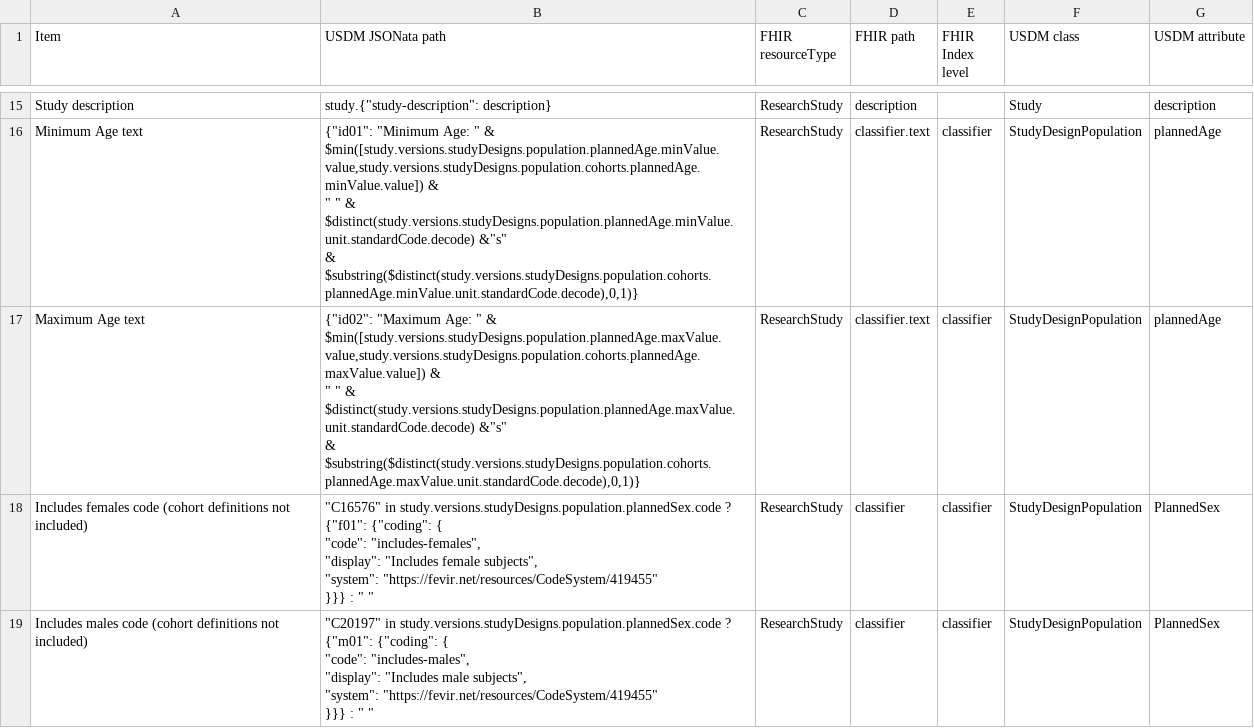
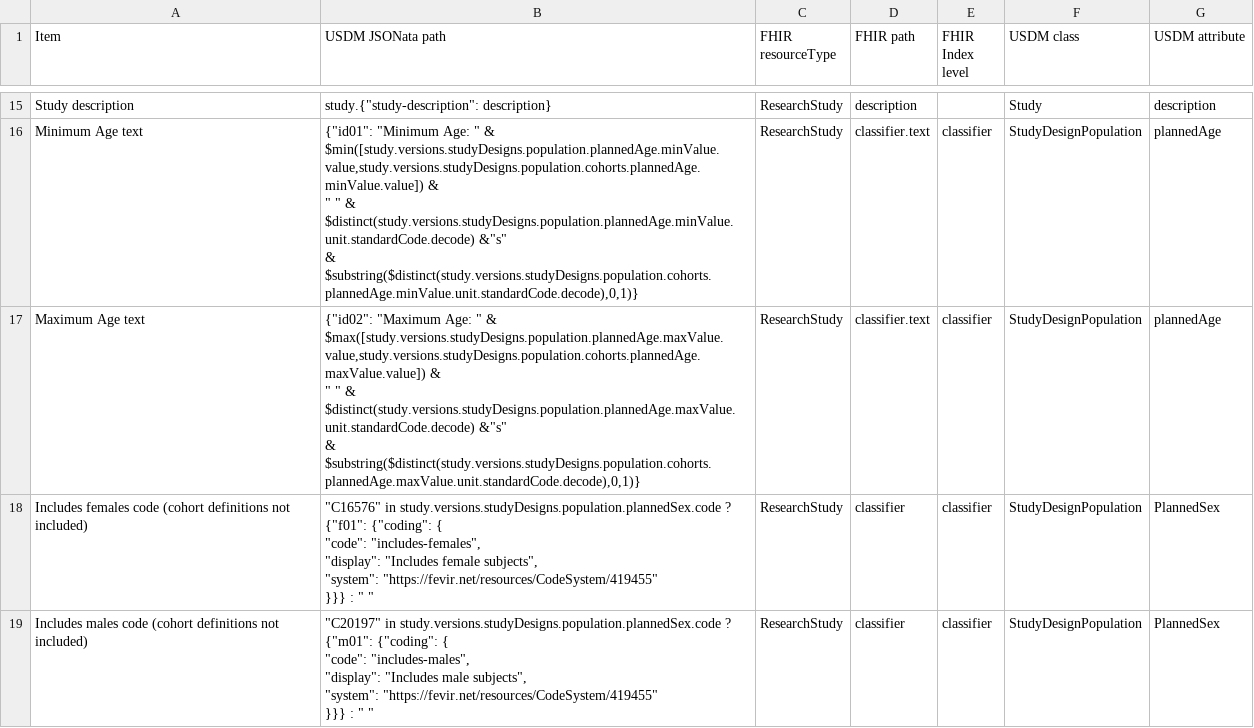
Before and after one commit to hl7-eu/readi, a CSV file: sources/USDM2FHIR_r4.csv, drawn as a sheet; only a part is shown, gaps mark what is left out.

```diff
--- a/sources/USDM2FHIR_r4.csv
+++ b/sources/USDM2FHIR_r4.csv
@@ -31,5 +31,5 @@ Minimum Age text,"{""id01"": ""Minimum Age: "" & $min([study.versions.studyDesig
 &  $substring($distinct(study.versions.studyDesigns.population.cohorts.plannedAge.minValue.unit.standardCode.decode),0,1)}",ResearchStudy,classifier.text,classifier,StudyDesignPopulation,plannedAge
-Maximum Age text,"{""id02"": ""Maximum Age: "" & $min([study.versions.studyDesigns.population.plannedAge.maxValue.value,study.versions.studyDesigns.population.cohorts.plannedAge.maxValue.value]) &
-"" "" & $distinct(study.versions.studyDesigns.population.plannedAge.maxValue.unit.standardCode.decode) &""s""
-&  $substring($distinct(study.versions.studyDesigns.population.cohorts.plannedAge.maxValue.unit.standardCode.decode),0,1)}",ResearchStudy,classifier.text,classifier,StudyDesignPopulation,plannedAge
+Maximum Age text,"{""id02"": ""Maximum Age: "" & $max([study.versions.studyDesigns.population.plannedAge.maxValue.value,study.versions.studyDesigns.population.cohorts.plannedAge.maxValue.value]) &
+"" "" & $distinct(study.versions.studyDesigns.population.plannedAge.maxValue.unit.standardCode.decode) &""s""
+&  $substring($distinct(study.versions.studyDesigns.population.cohorts.plannedAge.maxValue.unit.standardCode.decode),0,1)}",ResearchStudy,classifier.text,classifier,StudyDesignPopulation,plannedAge
 Includes females code (cohort definitions not included),"""C16576"" in study.versions.studyDesigns.population.plannedSex.code ? {""f01"": {""coding"": {
```
Also changed, not shown: sources/USDM2FHIR_r5.csv, sources/USDM2FHIR_r6.csv, 3 other files.
